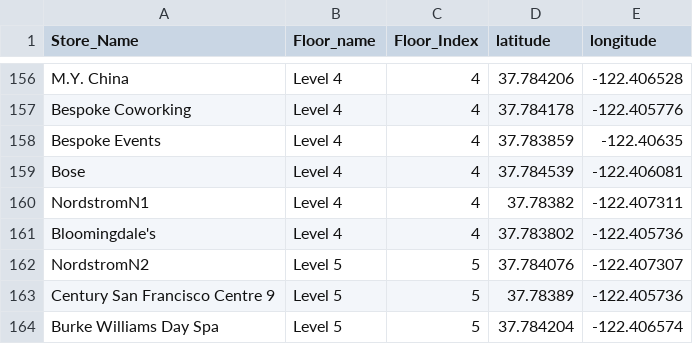
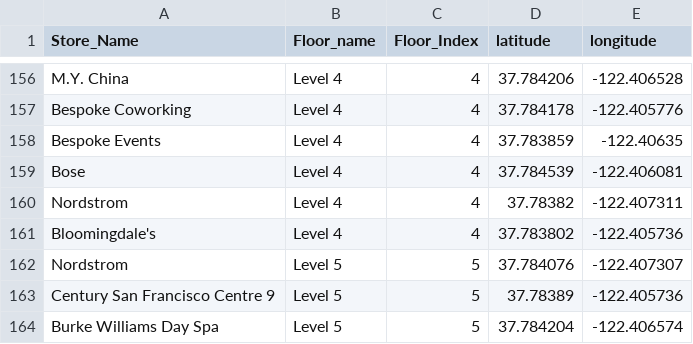
Before and after one commit to omerg1990/og, a CSV file: store_mapping.csv, drawn as a sheet; only a part is shown, gaps mark what is left out.

Commit message:
Add files via upload

```diff
--- a/store_mapping.csv
+++ b/store_mapping.csv
@@ -159,5 +159,5 @@ Bespoke Events,Level 4,4,37.783859,-122.40635
 Bose,Level 4,4,37.784539,-122.406081
-NordstromN1,Level 4,4,37.78382,-122.407311
+Nordstrom,Level 4,4,37.78382,-122.407311
 Bloomingdale's,Level 4,4,37.783802,-122.405736
-NordstromN2,Level 5,5,37.784076,-122.407307
+Nordstrom,Level 5,5,37.784076,-122.407307
 Century San Francisco Centre 9,Level 5,5,37.78389,-122.405736
```
